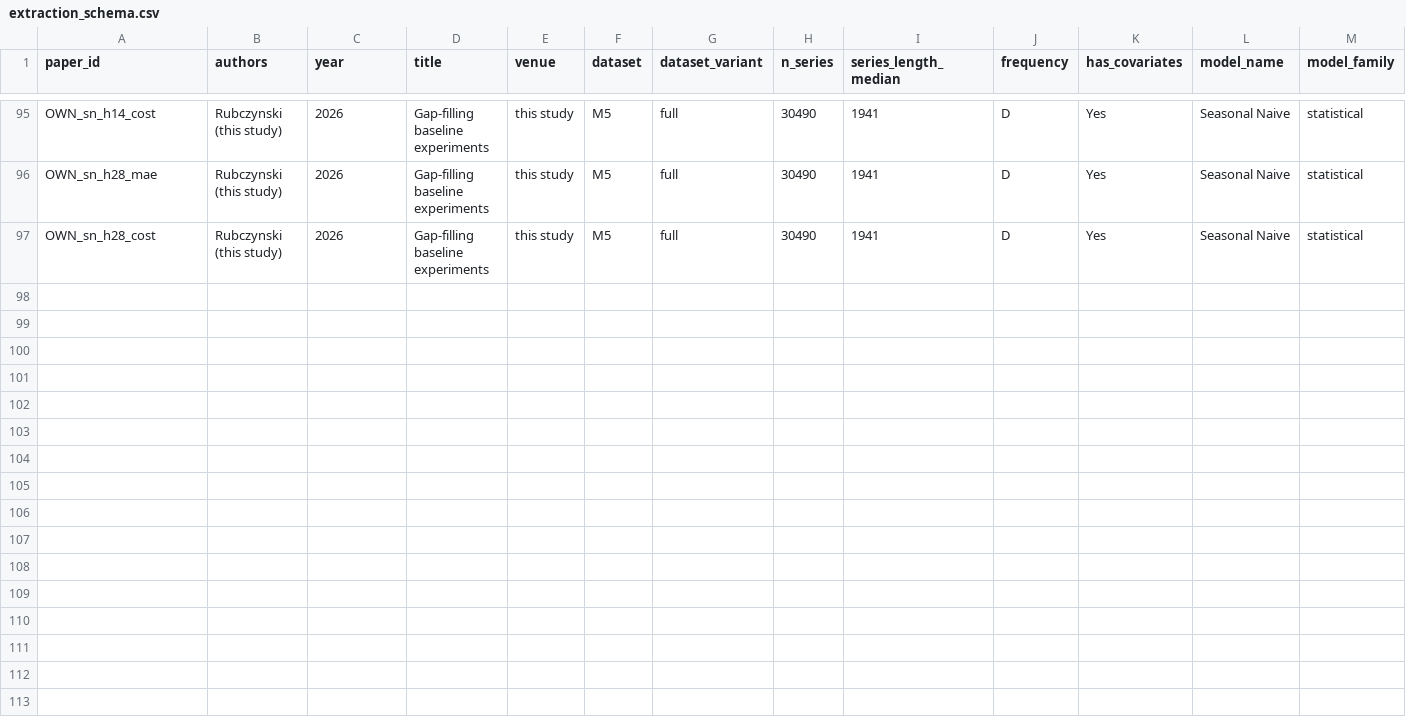
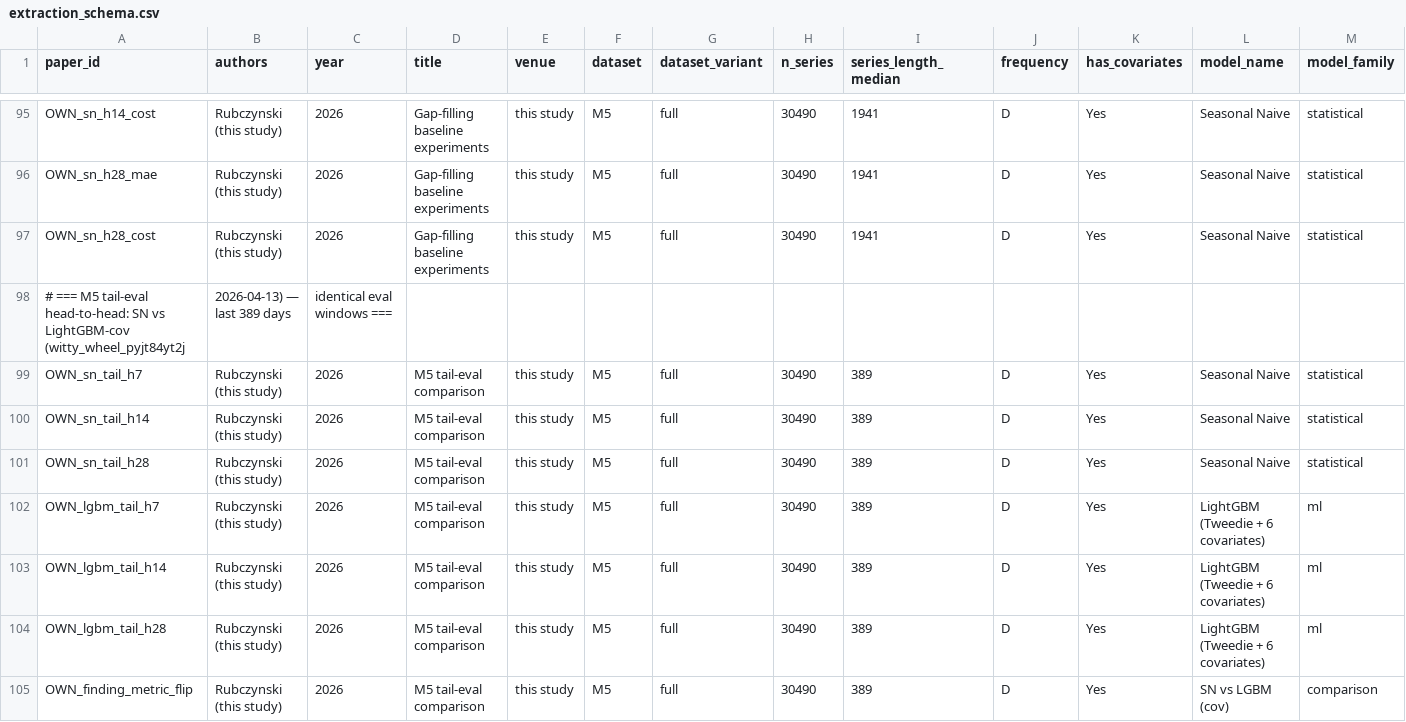
Before and after one commit to MaciejR/large-scale-demand-forecasting-benchmark, a CSV file: analysis/extraction_schema.csv, drawn as a sheet; only a part is shown, gaps mark what is left out; rows hold the shown columns only; the diff names each change by its address in the sheet, - before the commit and + after, or states it on an @@ line.

```diff
--- a/analysis/extraction_schema.csv
+++ b/analysis/extraction_schema.csv
+row 98: # === M5 tail-eval head-to-head: SN vs LightGBM-cov (witty_wheel_pyjt84yt2j | 2026-04-13) — last 389 days | identical eval windows ===
+row 99: OWN_sn_tail_h7 | Rubczynski (this study) | 2026 | M5 tail-eval comparison | this study | M5 | full | 30490 | 389 | D | Yes | Seasonal Naive | statistical
+row 100: OWN_sn_tail_h14 | Rubczynski (this study) | 2026 | M5 tail-eval comparison | this study | M5 | full | 30490 | 389 | D | Yes | Seasonal Naive | statistical
+row 101: OWN_sn_tail_h28 | Rubczynski (this study) | 2026 | M5 tail-eval comparison | this study | M5 | full | 30490 | 389 | D | Yes | Seasonal Naive | statistical
+row 102: OWN_lgbm_tail_h7 | Rubczynski (this study) | 2026 | M5 tail-eval comparison | this study | M5 | full | 30490 | 389 | D | Yes | LightGBM (Tweedie + 6 covariates) | ml
+row 103: OWN_lgbm_tail_h14 | Rubczynski (this study) | 2026 | M5 tail-eval comparison | this study | M5 | full | 30490 | 389 | D | Yes | LightGBM (Tweedie + 6 covariates) | ml
+row 104: OWN_lgbm_tail_h28 | Rubczynski (this study) | 2026 | M5 tail-eval comparison | this study | M5 | full | 30490 | 389 | D | Yes | LightGBM (Tweedie + 6 covariates) | ml
+row 105: OWN_finding_metric_flip | Rubczynski (this study) | 2026 | M5 tail-eval comparison | this study | M5 | full | 30490 | 389 | D | Yes | SN vs LGBM (cov) | comparison
```
Also changed, not shown: 1 other file.
